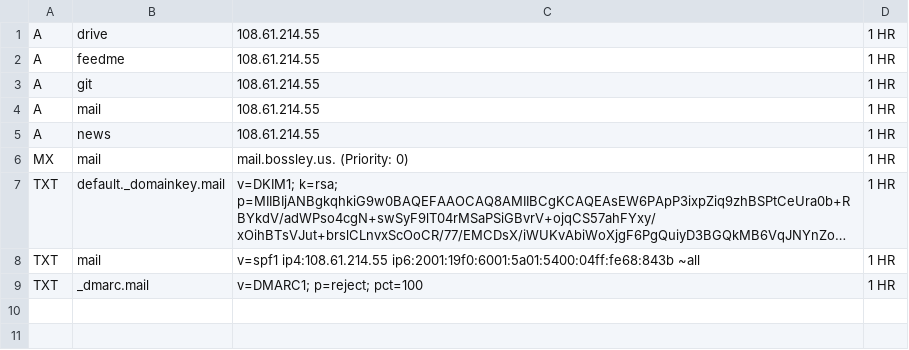
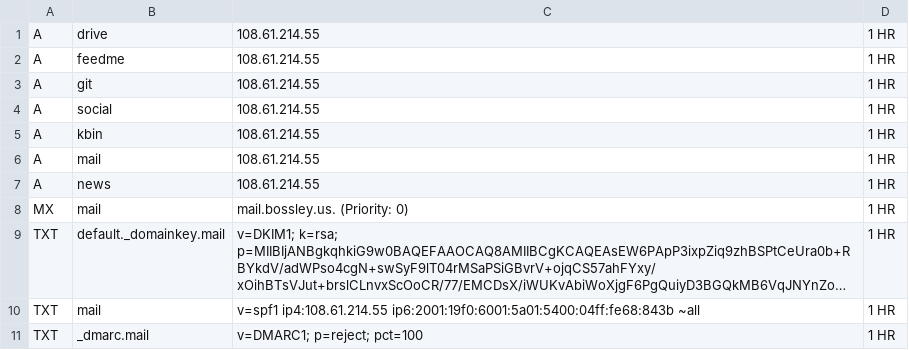
Before and after one commit to bossley9/dataserver, a CSV file: dns.csv, drawn as a sheet; long unchanged cells end in …; the diff names each change by its address in the sheet, - before the commit and + after, or states it on an @@ line.

```diff
--- a/dns.csv
+++ b/dns.csv
+row 4: A | social | 108.61.214.55 | 1 HR
+row 5: A | kbin | 108.61.214.55 | 1 HR
```
Also changed, not shown: 1 other file.
